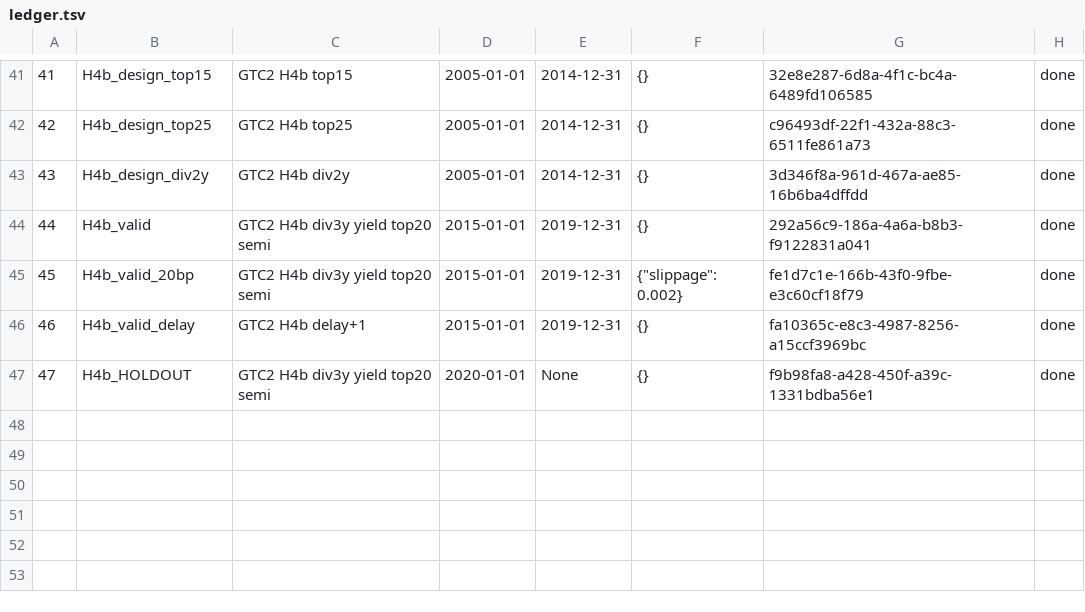
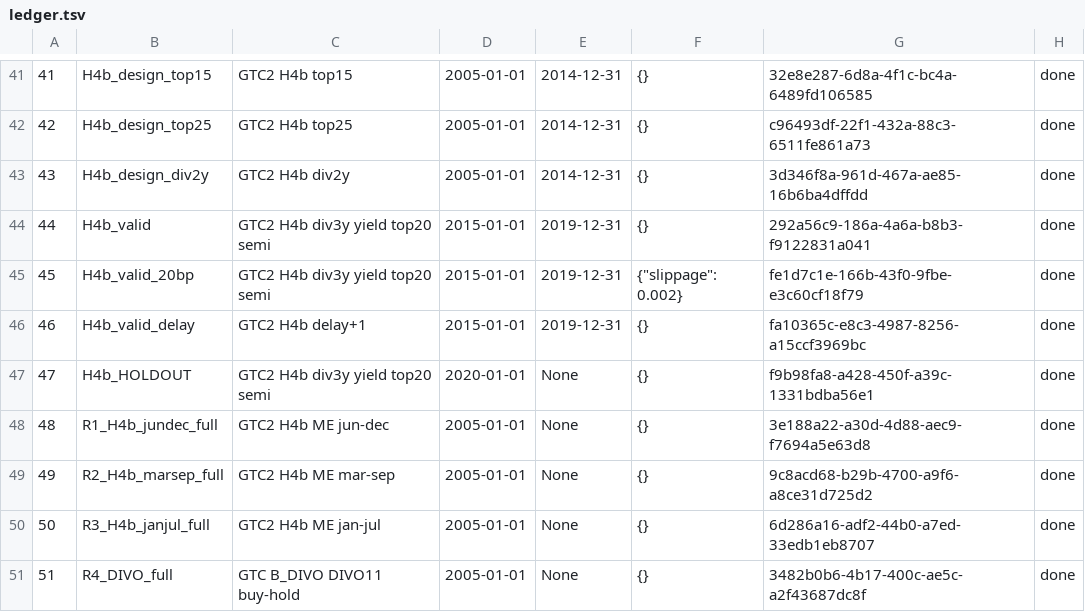
Before and after one commit to nickmaglowsch/b3-all-in-one, a TSV file: research/gt-cdi-2026-11/evidence/ledger.tsv, drawn as a sheet; only a part is shown, gaps mark what is left out; the diff names each change by its address in the sheet, - before the commit and + after, or states it on an @@ line.

```diff
--- a/research/gt-cdi-2026-11/evidence/ledger.tsv
+++ b/research/gt-cdi-2026-11/evidence/ledger.tsv
+row 48: 48 | R1_H4b_jundec_full | GTC2 H4b ME jun-dec | 2005-01-01 | None | {} | 3e188a22-a30d-4d88-aec9-f7694a5e63d8 | done
+row 49: 49 | R2_H4b_marsep_full | GTC2 H4b ME mar-sep | 2005-01-01 | None | {} | 9c8acd68-b29b-4700-a9f6-a8ce31d725d2 | done
+row 50: 50 | R3_H4b_janjul_full | GTC2 H4b ME jan-jul | 2005-01-01 | None | {} | 6d286a16-adf2-44b0-a7ed-33edb1eb8707 | done
+row 51: 51 | R4_DIVO_full | GTC B_DIVO DIVO11 buy-hold | 2005-01-01 | None | {} | 3482b0b6-4b17-400c-ae5c-a2f43687dc8f | done
```
Also changed, not shown: 10 other files.
